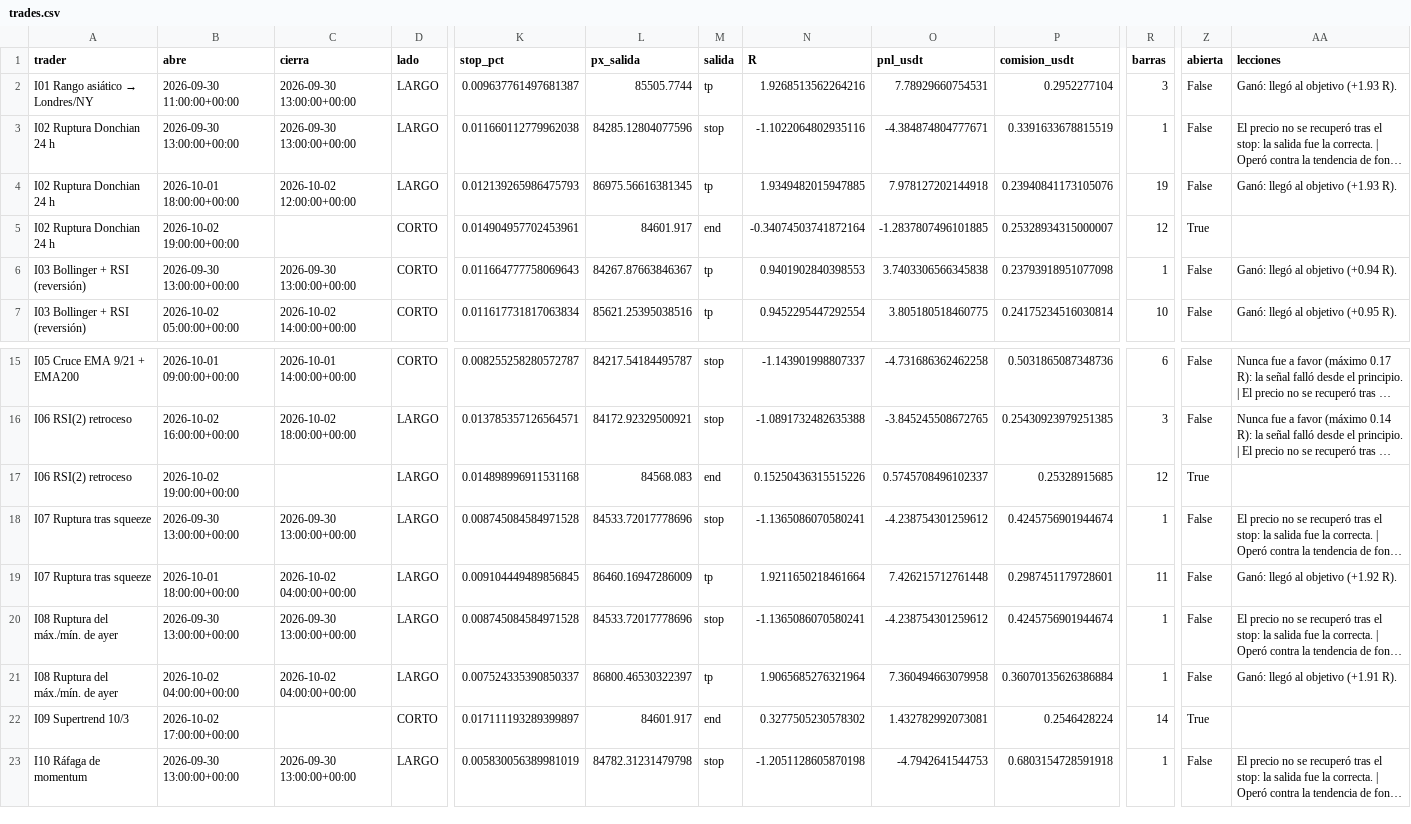
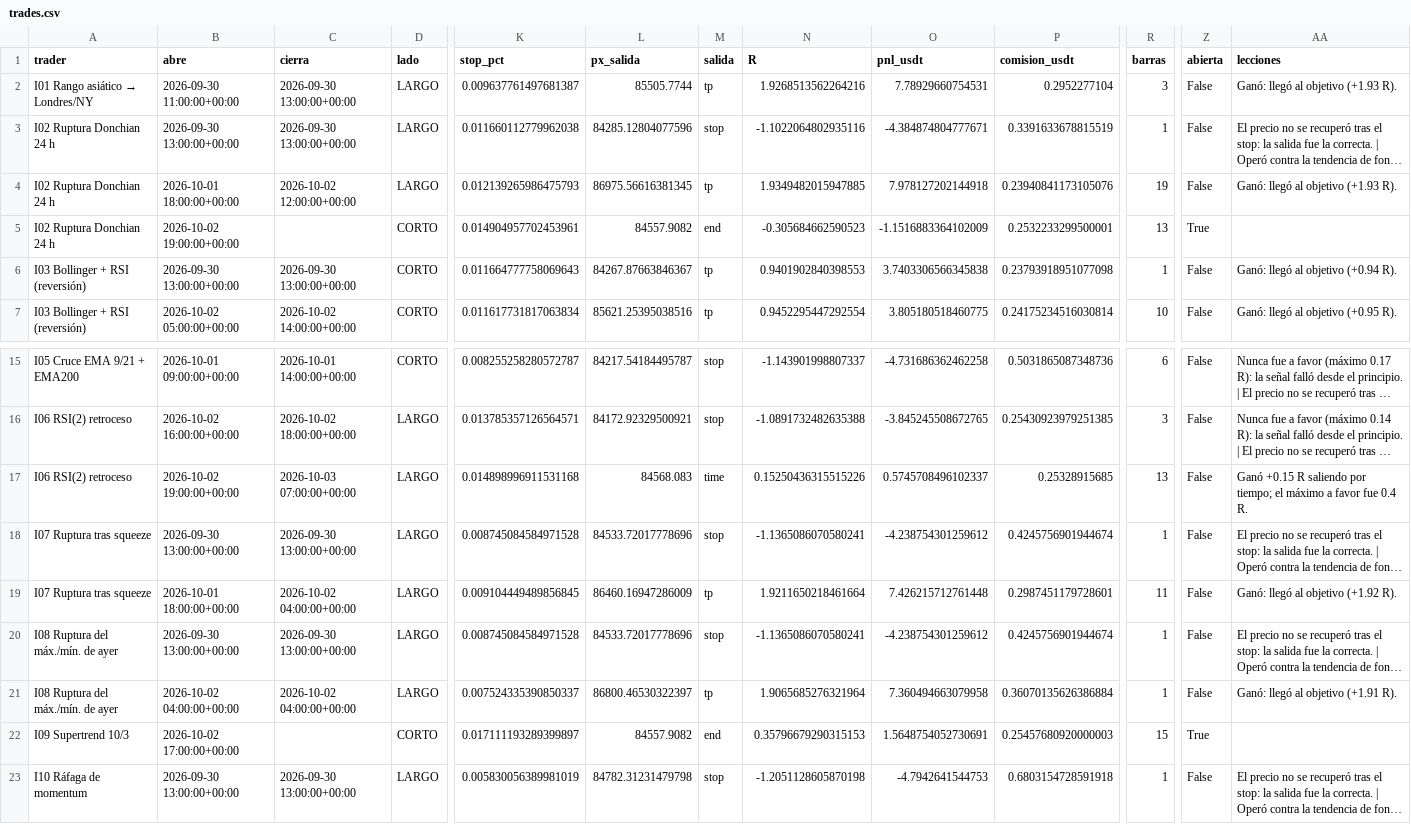
Before and after one commit to josecarrera2708-wq/viral-video-saas, a CSV file: millonary/paper_state/intradia/trades.csv, drawn as a sheet; only a part is shown, gaps mark what is left out; long unchanged cells end in …; the diff names each change by its address in the sheet, - before the commit and + after, or states it on an @@ line.

```diff
--- a/millonary/paper_state/intradia/trades.csv
+++ b/millonary/paper_state/intradia/trades.csv
-L5 (px_salida): 84601.917
+L5 (px_salida): 84557.9082
-N5 (R): -0.34074503741872164
+N5 (R): -0.305684662590523
-O5 (pnl_usdt): -1.2837807496101885
+O5 (pnl_usdt): -1.1516883364102009
-P5 (comision_usdt): 0.25328934315000007
+P5 (comision_usdt): 0.2532233299500001
-R5 (barras): 12
+R5 (barras): 13
-C17 (cierra): (empty)
+C17 (cierra): 2026-10-03 07:00:00+00:00
-M17 (salida): end
+M17 (salida): time
-R17 (barras): 12
+R17 (barras): 13
-Z17 (abierta): True
+Z17 (abierta): False
-AA17 (lecciones): (empty)
+AA17 (lecciones): Ganó +0.15 R saliendo por tiempo; el máximo a favor fue 0.4 R.
-L22 (px_salida): 84601.917
+L22 (px_salida): 84557.9082
-N22 (R): 0.3277505230578302
+N22 (R): 0.35796679290315153
-O22 (pnl_usdt): 1.432782992073081
+O22 (pnl_usdt): 1.5648754052730691
-P22 (comision_usdt): 0.2546428224
+P22 (comision_usdt): 0.25457680920000003
-R22 (barras): 14
+R22 (barras): 15
```
Also changed, not shown: millonary/paper_state/intradia/trades_mejoras.csv, millonary/paper_state/mesa15/trades.csv, 12 other files.
